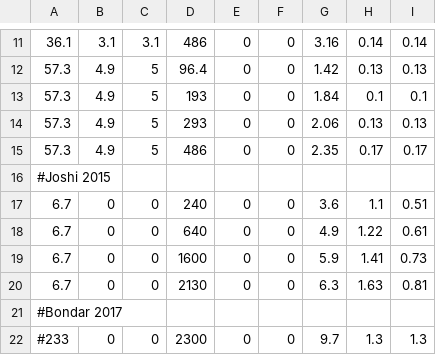
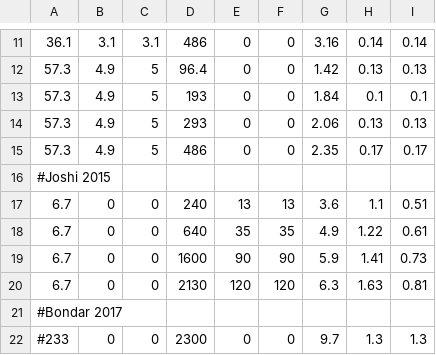
Before and after one commit to justinjmueller/MinuitFit, a CSV file: NRChargeYield.csv, drawn as a sheet; only a part is shown, gaps mark what is left out.

```diff
--- a/NRChargeYield.csv
+++ b/NRChargeYield.csv
@@ -16,6 +16,6 @@
 #Joshi 2015
-6.7,0,0,240,0,0,3.6,1.1,0.51
-6.7,0,0,640,0,0,4.9,1.22,0.61
-6.7,0,0,1600,0,0,5.9,1.41,0.73
-6.7,0,0,2130,0,0,6.3,1.63,0.81
+6.7,0,0,240,13,13,3.6,1.1,0.51
+6.7,0,0,640,35,35,4.9,1.22,0.61
+6.7,0,0,1600,90,90,5.9,1.41,0.73
+6.7,0,0,2130,120,120,6.3,1.63,0.81
 #Bondar 2017
```
Also changed, not shown: ERChargeYield.csv, ERLightYield.csv, 2 other files.
